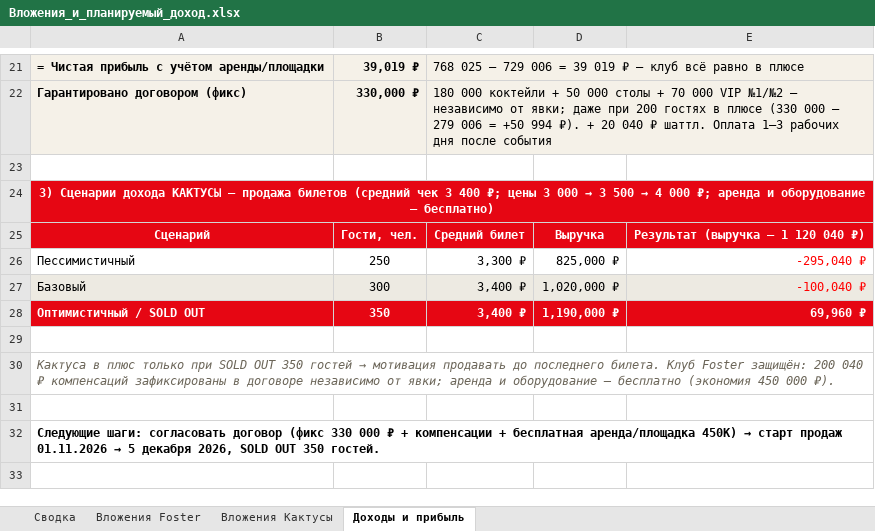
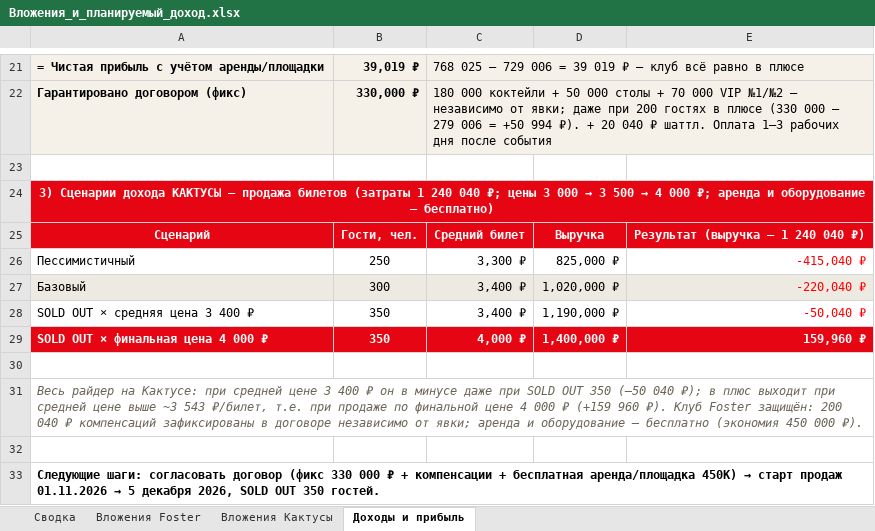
Before and after one commit to navruzhusainov-commits/vecherinka, an Excel workbook: Вложения_и_планируемый_доход.xlsx, sheet Доходы и прибыль, drawn as a sheet; only a part is shown, gaps mark what is left out; values as stored, in another font and other column widths than the file's, no borders; formulas without a stored value are shown as written; addresses are those after the commit; the diff names each change by its address in the sheet, - before the commit and + after, or states it on an @@ line.

Commit message:
Райдер артистов (ред. 28.10.2026) в репозитории; Кактуса берёт весь райдер и привозит других артистов сам: +проживание ~60К, +суточные 40К, +бытовой райдер ~20К, техрайдер ~30К полностью на нём. Вложения Кактусы ~1 240 040 ₽; сценарии: -415 040 / -220 040 / -50 040 / +159 960 ₽ (при 4 000 ₽); порог выхода в плюс ~3 543 ₽/билет. Клуб Foster без изменений: 729 006 ₽ всего, операц. прибыль 489 019 ₽, гарант 330 000 ₽
Co-authored-by: arena-agent <297053741+arena-agent@users.noreply.github.com>

```diff
--- a/Вложения_и_планируемый_доход.xlsx (sheet Доходы и прибыль)
+++ b/Вложения_и_планируемый_доход.xlsx (sheet Доходы и прибыль)
-A24: …продажа билетов (средний чек 3 400 ₽; цены…
+A24: …продажа билетов (затраты 1 240 040 ₽; цены…
-E25: Результат (выручка – 1 120 040 ₽)
+E25: Результат (выручка – 1 240 040 ₽)
-E26: -295,040 ₽
+E26: -415,040 ₽
-E27: -100,040 ₽
+E27: -220,040 ₽
-A28: Оптимистичный / SOLD OUT
+A28: SOLD OUT × средняя цена 3 400 ₽
@@ A28:E28 fill: #E60613 → none, bold: on → off @@
-A28:D28 text colour: #FFFFFF
+A28:D28 text colour: black
-E28: 69,960 ₽
+E28: -50,040 ₽
-E28 text colour: #FFFFFF
+E28 text colour: #FF0000
+row 29: SOLD OUT × финальная цена 4 000 ₽ | 350 | 4,000 ₽ | 1,400,000 ₽ | 159,960 ₽
@@ A31: Кактуса в плюс только при SOLD OUT 350 гостей → мотивация продавать до последнего билета. Клуб Foster… → Весь райдер на Кактусе: при средней цене 3 400 ₽ он в минусе даже при SOLD OUT 350 (–50 040 ₽); в плюс выходит при средней цене выше ~3 543 ₽/билет, т.е. при продаже по финальной цене 4 000 ₽ (+159 960 ₽). Клуб Foster… @@
```
Also changed, not shown: sheet Вложения Кактусы, sheet Сводка, 5 other files.
